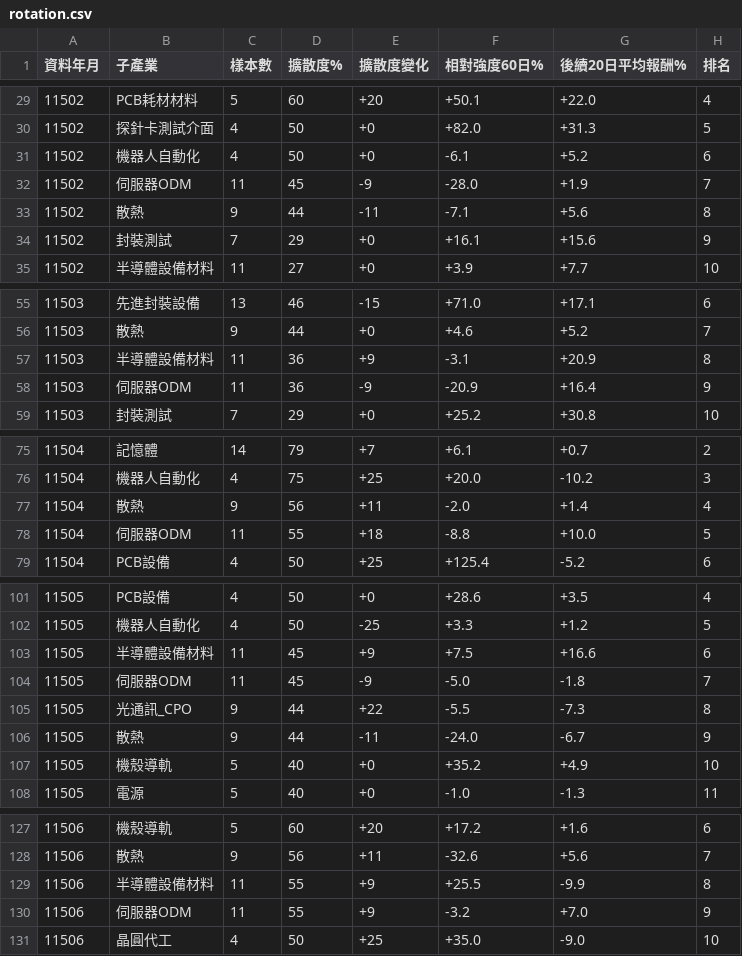
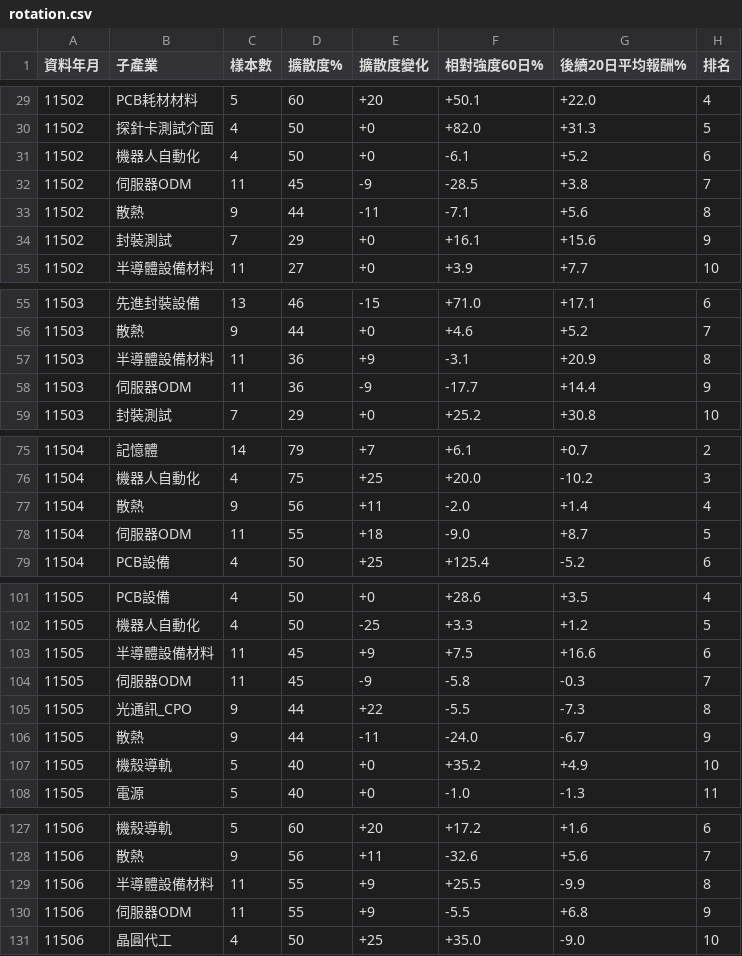
Before and after one commit to kko3okk/family-dividend-web, a CSV file: sim/rotation.csv, drawn as a sheet; only a part is shown, gaps mark what is left out; the diff covers the shown part only.

```diff
--- a/sim/rotation.csv
+++ b/sim/rotation.csv
@@ -31,3 +31,3 @@
 11502,機器人自動化,4,50,+0,-6.1,+5.2,6
-11502,伺服器ODM,11,45,-9,-28.0,+1.9,7
+11502,伺服器ODM,11,45,-9,-28.5,+3.8,7
 11502,散熱,9,44,-11,-7.1,+5.6,8
@@ -57,3 +57,3 @@
 11503,半導體設備材料,11,36,+9,-3.1,+20.9,8
-11503,伺服器ODM,11,36,-9,-20.9,+16.4,9
+11503,伺服器ODM,11,36,-9,-17.7,+14.4,9
 11503,封裝測試,7,29,+0,+25.2,+30.8,10
@@ -77,3 +77,3 @@
 11504,散熱,9,56,+11,-2.0,+1.4,4
-11504,伺服器ODM,11,55,+18,-8.8,+10.0,5
+11504,伺服器ODM,11,55,+18,-9.0,+8.7,5
 11504,PCB設備,4,50,+25,+125.4,-5.2,6
@@ -103,3 +103,3 @@
 11505,半導體設備材料,11,45,+9,+7.5,+16.6,6
-11505,伺服器ODM,11,45,-9,-5.0,-1.8,7
+11505,伺服器ODM,11,45,-9,-5.8,-0.3,7
 11505,光通訊_CPO,9,44,+22,-5.5,-7.3,8
@@ -129,3 +129,3 @@
 11506,半導體設備材料,11,55,+9,+25.5,-9.9,8
-11506,伺服器ODM,11,55,+9,-3.2,+7.0,9
+11506,伺服器ODM,11,55,+9,-5.5,+6.8,9
 11506,晶圓代工,4,50,+25,+35.0,-9.0,10
```
Also changed, not shown: 3 added rows, 3 removed rows and 34 edited cells elsewhere in this file, 1 other file.
